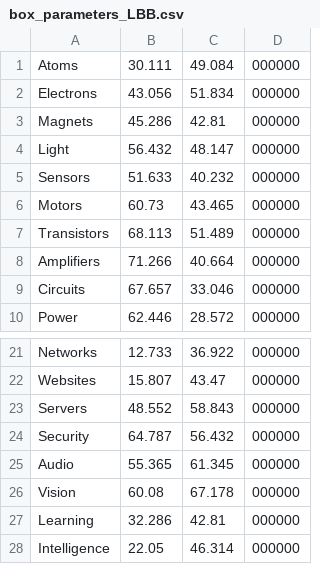
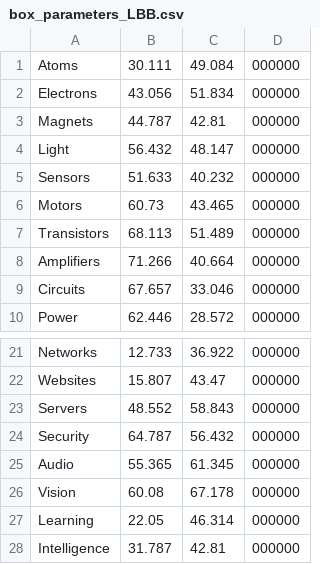
Before and after one commit to NoBlackBoxes/LastBlackBox, a CSV file: course/designs/logo/box_parameters_LBB.csv, drawn as a sheet; only a part is shown, gaps mark what is left out.

Commit message:
Update LBB logo (intelligence)

```diff
--- a/course/designs/logo/box_parameters_LBB.csv
+++ b/course/designs/logo/box_parameters_LBB.csv
@@ -2,3 +2,3 @@ Atoms,30.111,49.084,000000
 Electrons,43.056,51.834,000000
-Magnets,45.286,42.81,000000
+Magnets,44.787,42.81,000000
 Light,56.432,48.147,000000
@@ -26,3 +26,3 @@ Audio,55.365,61.345,000000
 Vision,60.08,67.178,000000
-Learning,32.286,42.81,000000
-Intelligence,22.05,46.314,000000
+Learning,22.05,46.314,000000
+Intelligence,31.787,42.81,000000
```
Also changed, not shown: course/designs/logo/box_parameters_NBB.csv, 15 other files.
